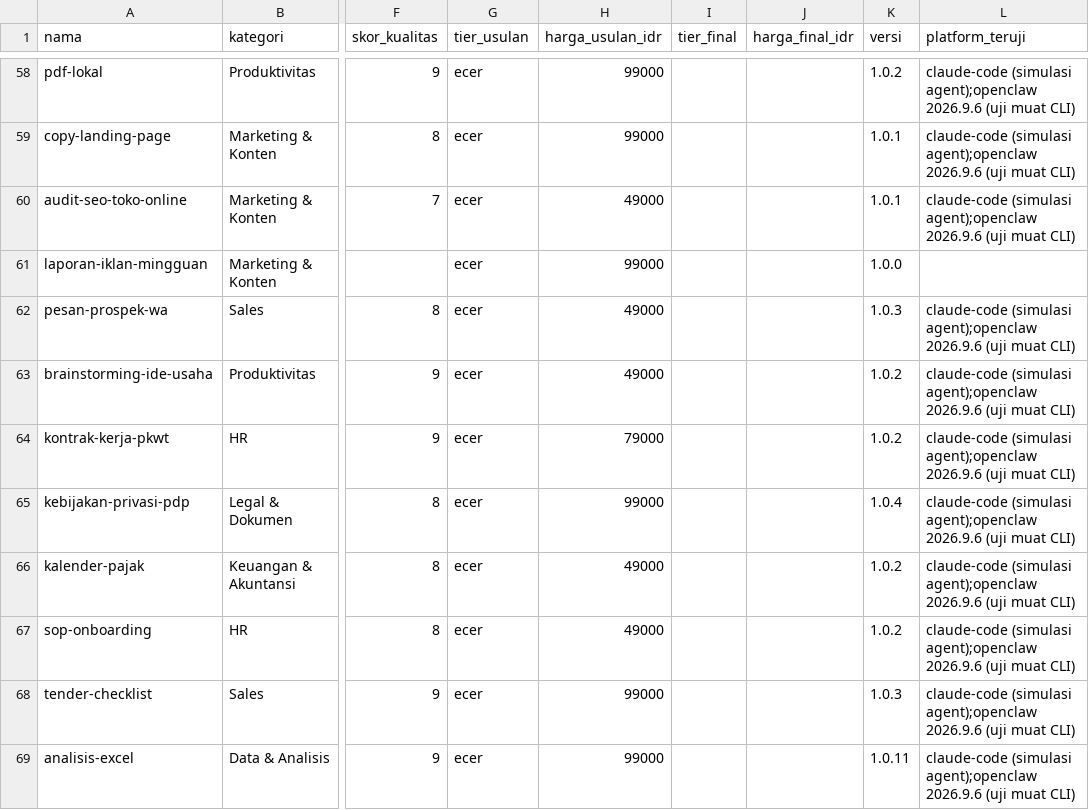
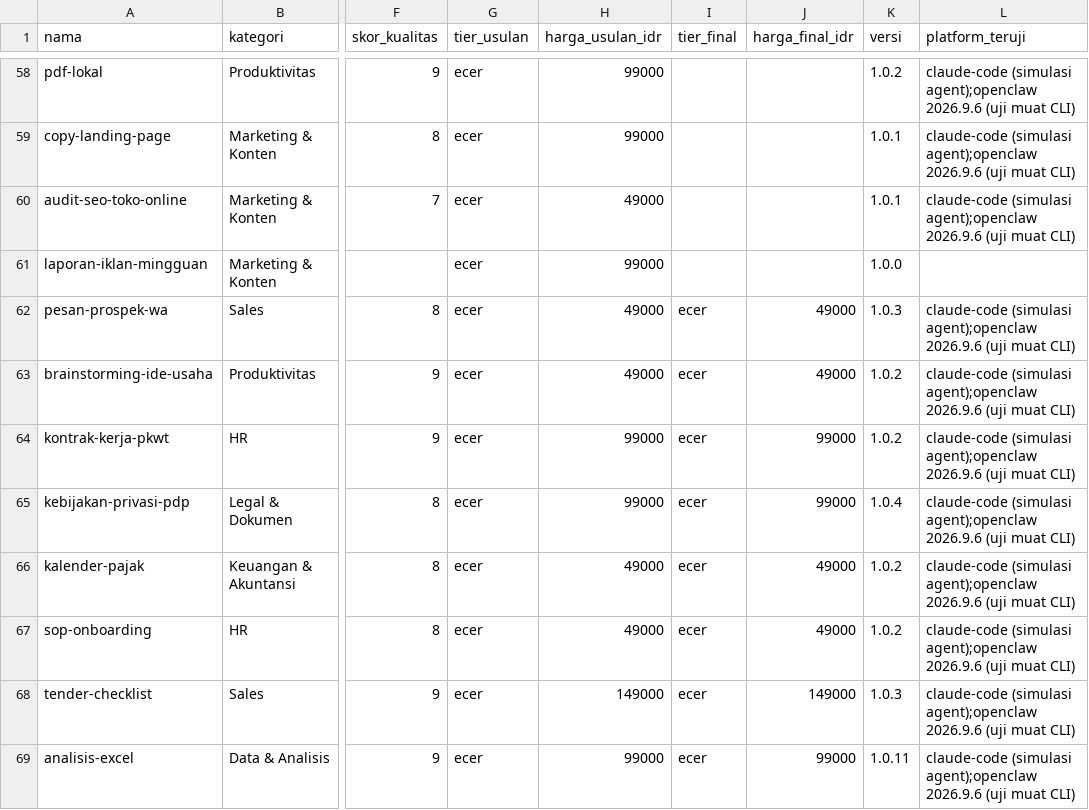
Before and after one commit to Komunitech-Skills/Skills-Product-by-Claude-Code, a CSV file: catalog.csv, drawn as a sheet; only a part is shown, gaps mark what is left out; the diff names each change by its address in the sheet, - before the commit and + after, or states it on an @@ line.

```diff
--- a/catalog.csv
+++ b/catalog.csv
-I62:I69 (tier_final): (empty)
+I62:I69 (tier_final): ecer
-J62:J63 (harga_final_idr): (empty)
+J62:J63 (harga_final_idr): 49000
-H64 (harga_usulan_idr): 79000
+H64 (harga_usulan_idr): 99000
-J64:J65 (harga_final_idr): (empty)
+J64:J65 (harga_final_idr): 99000
-J66:J67 (harga_final_idr): (empty)
+J66:J67 (harga_final_idr): 49000
-H68 (harga_usulan_idr): 99000
+H68 (harga_usulan_idr): 149000
-J68 (harga_final_idr): (empty)
+J68 (harga_final_idr): 149000
-J69 (harga_final_idr): (empty)
+J69 (harga_final_idr): 99000
```
